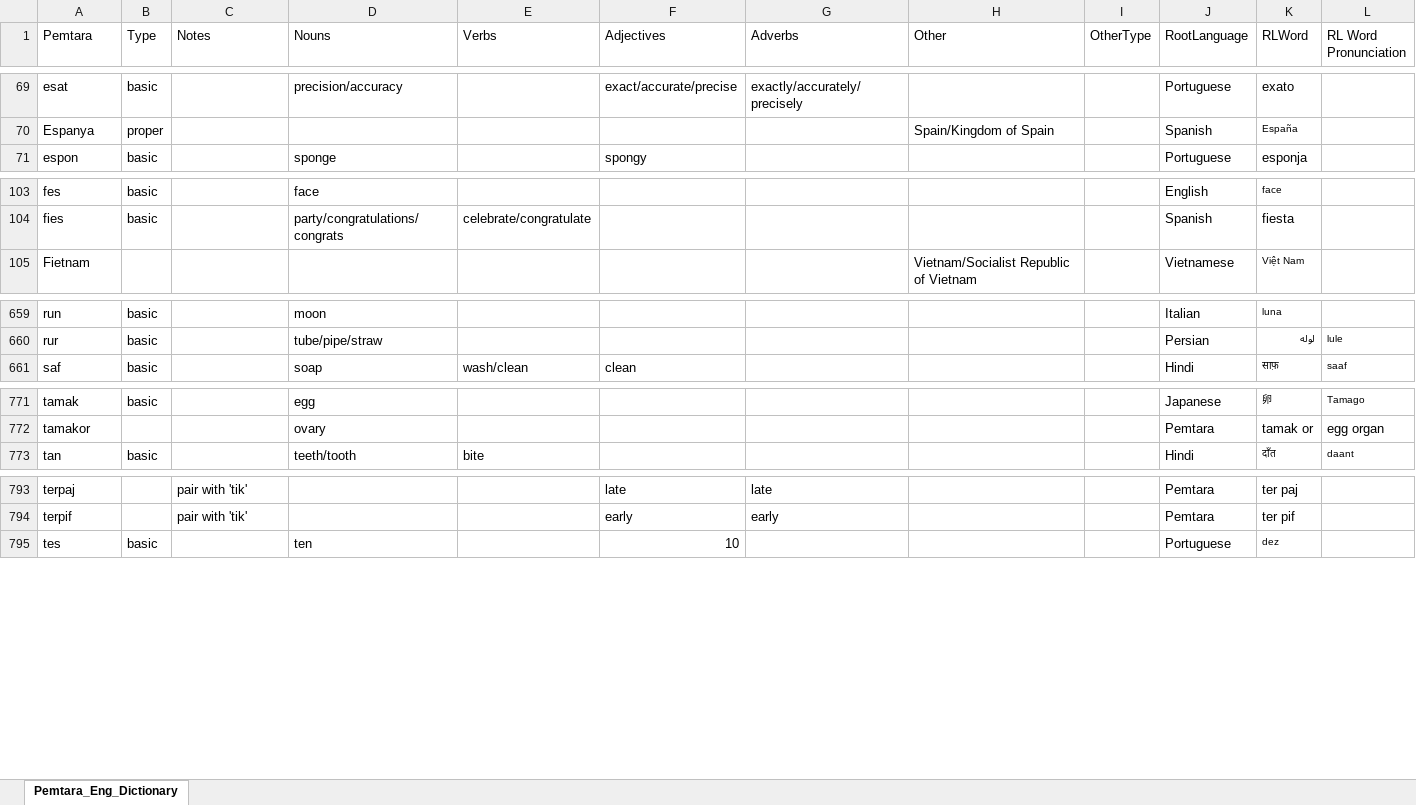
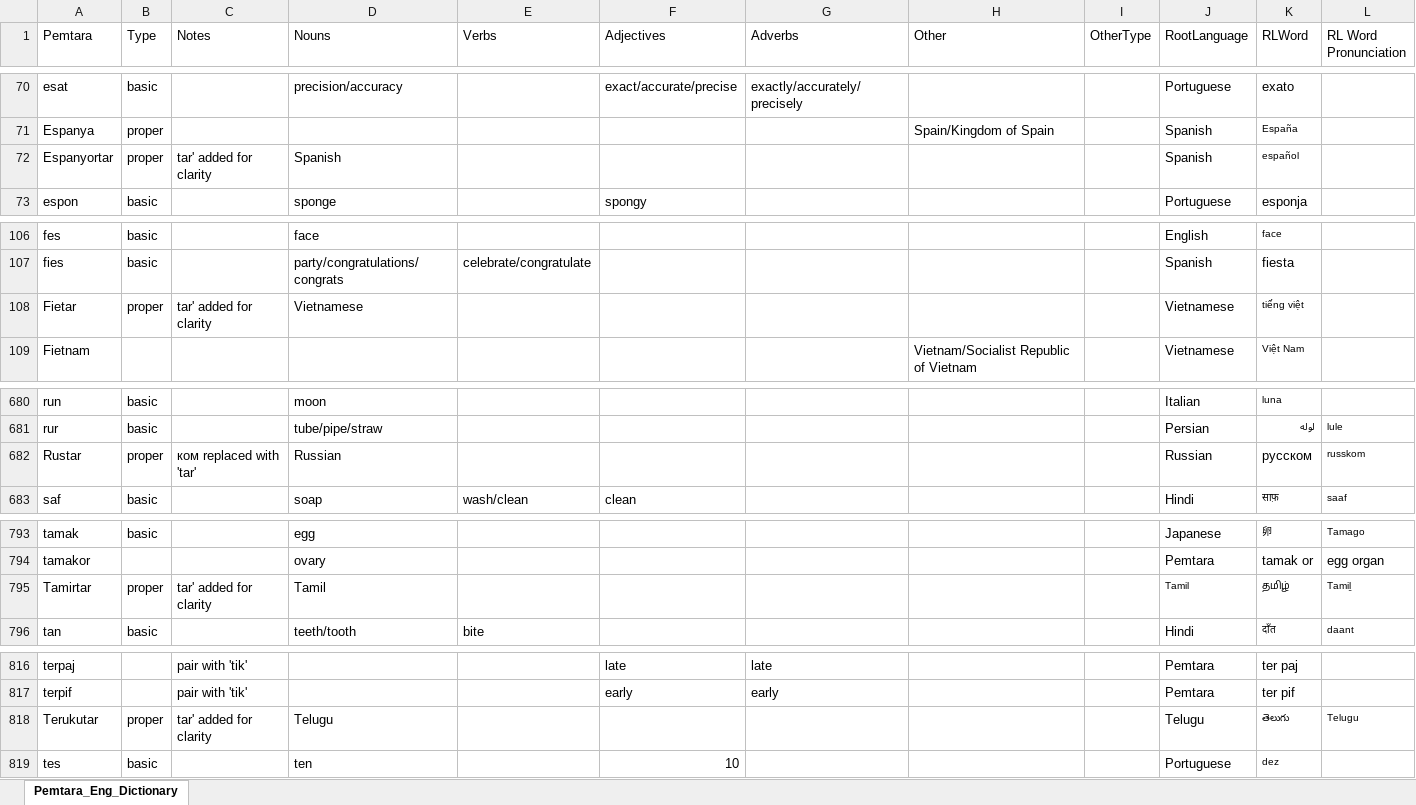
Before and after one commit to brushscape/Orostara-Dictionary, an Excel workbook: files/Pemtara_Eng_Dictionary.xlsx, sheet Pemtara_Eng_Dictionary, drawn as a sheet; only a part is shown, gaps mark what is left out; values as stored, in another font and other column widths than the file's, no borders; table styles not drawn; the diff covers the shown part only; the diff names each change by its address in the sheet, - before the commit and + after, or states it on an @@ line.

```diff
--- a/files/Pemtara_Eng_Dictionary.xlsx (sheet Pemtara_Eng_Dictionary)
+++ b/files/Pemtara_Eng_Dictionary.xlsx (sheet Pemtara_Eng_Dictionary)
+row 72: Espanyortar | proper | tar' added for clarity | Spanish |  |  |  |  |  | Spanish | español
+row 108: Fietar | proper | tar' added for clarity | Vietnamese |  |  |  |  |  | Vietnamese | tiếng việt
+row 682: Rustar | proper | ком replaced with 'tar' | Russian |  |  |  |  |  | Russian | русском | russkom
+row 795: Tamirtar | proper | tar' added for clarity | Tamil |  |  |  |  |  | Tamil | தமிழ் | Tamiḻ
+row 818: Terukutar | proper | tar' added for clarity | Telugu |  |  |  |  |  | Telugu | తెలుగు | Telugu
```
Also changed, not shown: 22 added rows elsewhere in this sheet, 1 other file.
